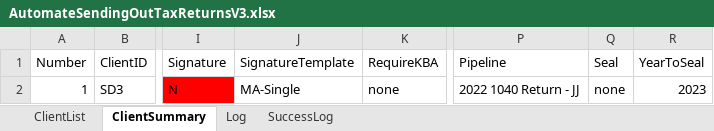
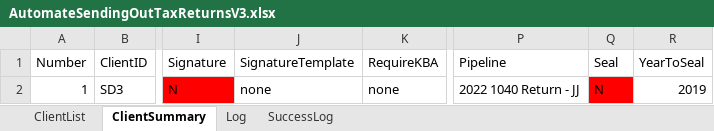
Before and after one commit to BradyWill42/HeadlessBrowser, an Excel workbook: AutomateSendingOutTaxReturnsV3.xlsx, sheet ClientSummary, drawn as a sheet; only a part is shown, gaps mark what is left out; values as stored, in another font and other column widths than the file's, no borders; the diff names each change by its address in the sheet, - before the commit and + after, or states it on an @@ line.

Commit message:
Small Changes

```diff
--- a/AutomateSendingOutTaxReturnsV3.xlsx (sheet ClientSummary)
+++ b/AutomateSendingOutTaxReturnsV3.xlsx (sheet ClientSummary)
-J2 (SignatureTemplate): MA-Single
+J2 (SignatureTemplate): none
-Q2 (Seal): none
+Q2 (Seal): N
-Q2 fill: none
+Q2 fill: #FF0000
-R2 (YearToSeal): 2023
+R2 (YearToSeal): 2019
```
